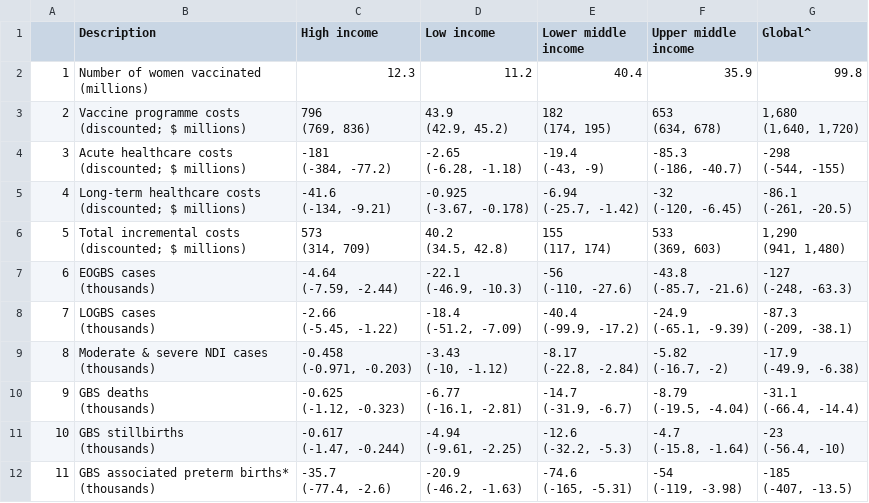
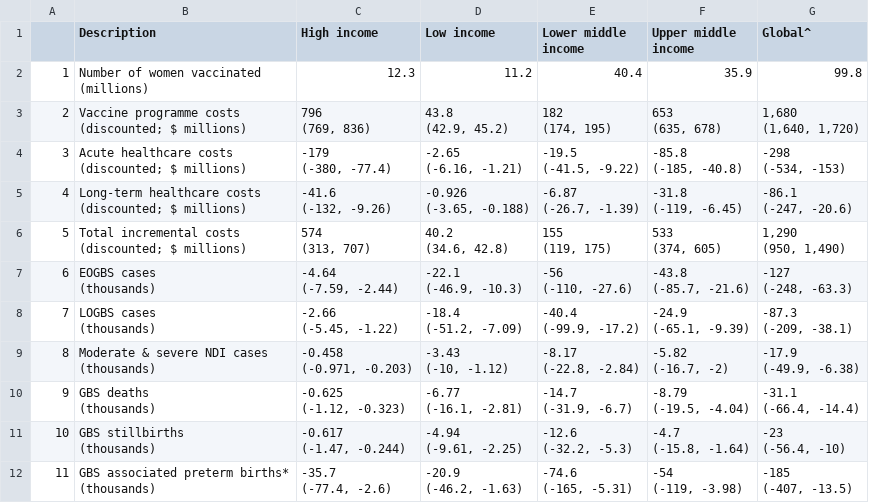
Before and after one commit to mert0248/GBS-vax-econ-model, a CSV file: output/Table_1-incremental_outcomes2022-05-26_wb.csv, drawn as a sheet; only a part is shown; the diff covers the shown part only.

```diff
--- a/output/Table_1-incremental_outcomes2022-05-26_wb.csv
+++ b/output/Table_1-incremental_outcomes2022-05-26_wb.csv
@@ -3,30 +3,30 @@
 (millions)","12.3","11.2","40.4","35.9","99.8"
-"2","Vaccine programme costs
-(discounted; $ millions)","796
-(769, 836)","43.9
-(42.9, 45.2)","182
-(174, 195)","653
-(634, 678)","1,680
-(1,640, 1,720)"
-"3","Acute healthcare costs
-(discounted; $ millions)","-181
-(-384, -77.2)","-2.65
-(-6.28, -1.18)","-19.4
-(-43, -9)","-85.3
-(-186, -40.7)","-298
-(-544, -155)"
-"4","Long-term healthcare costs
-(discounted; $ millions)","-41.6
-(-134, -9.21)","-0.925
-(-3.67, -0.178)","-6.94
-(-25.7, -1.42)","-32
-(-120, -6.45)","-86.1
-(-261, -20.5)"
-"5","Total incremental costs
-(discounted; $ millions)","573
-(314, 709)","40.2
-(34.5, 42.8)","155
-(117, 174)","533
-(369, 603)","1,290
-(941, 1,480)"
+"2","Vaccine programme costs
+(discounted; $ millions)","796
+(769, 836)","43.8
+(42.9, 45.2)","182
+(174, 195)","653
+(635, 678)","1,680
+(1,640, 1,720)"
+"3","Acute healthcare costs
+(discounted; $ millions)","-179
+(-380, -77.4)","-2.65
+(-6.16, -1.21)","-19.5
+(-41.5, -9.22)","-85.8
+(-185, -40.8)","-298
+(-534, -153)"
+"4","Long-term healthcare costs
+(discounted; $ millions)","-41.6
+(-132, -9.26)","-0.926
+(-3.65, -0.188)","-6.87
+(-26.7, -1.39)","-31.8
+(-119, -6.45)","-86.1
+(-247, -20.6)"
+"5","Total incremental costs
+(discounted; $ millions)","574
+(313, 707)","40.2
+(34.6, 42.8)","155
+(119, 175)","533
+(374, 605)","1,290
+(950, 1,490)"
 "6","EOGBS cases
```
Also changed, not shown: 30 edited cells elsewhere in this file, output/Supplmentary_table_1-high-coverage_incremental_outcomes2022-05-26_sdg.csv, output/Supplmentary_table_1-high-coverage_incremental_outcomes2022-05-26_wb.csv, 43 other files.
